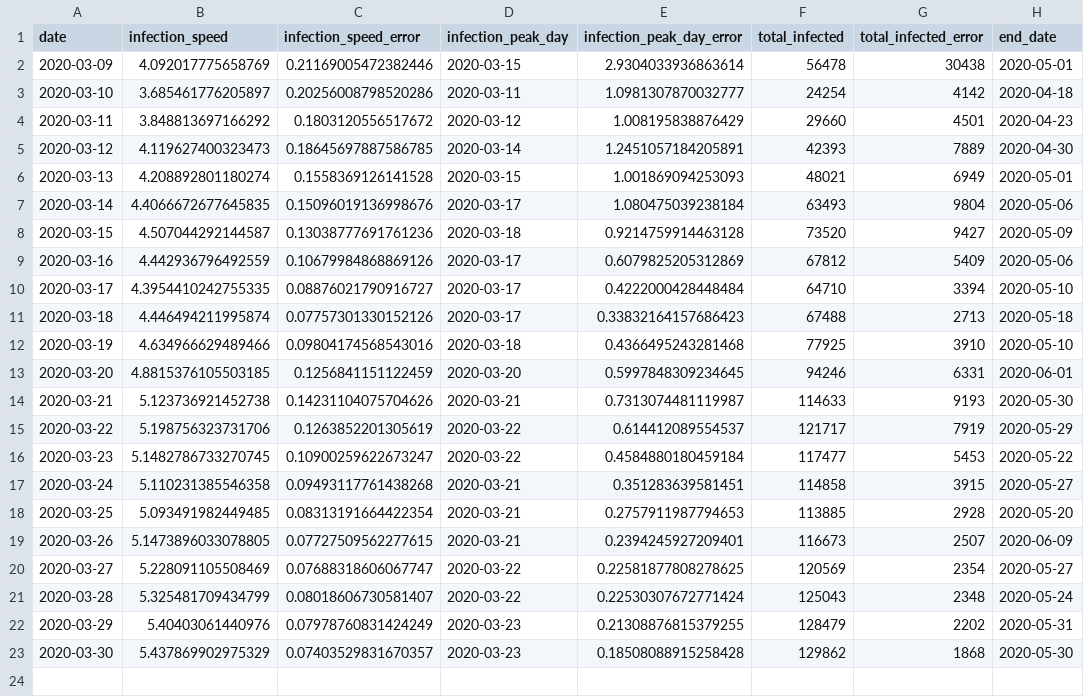
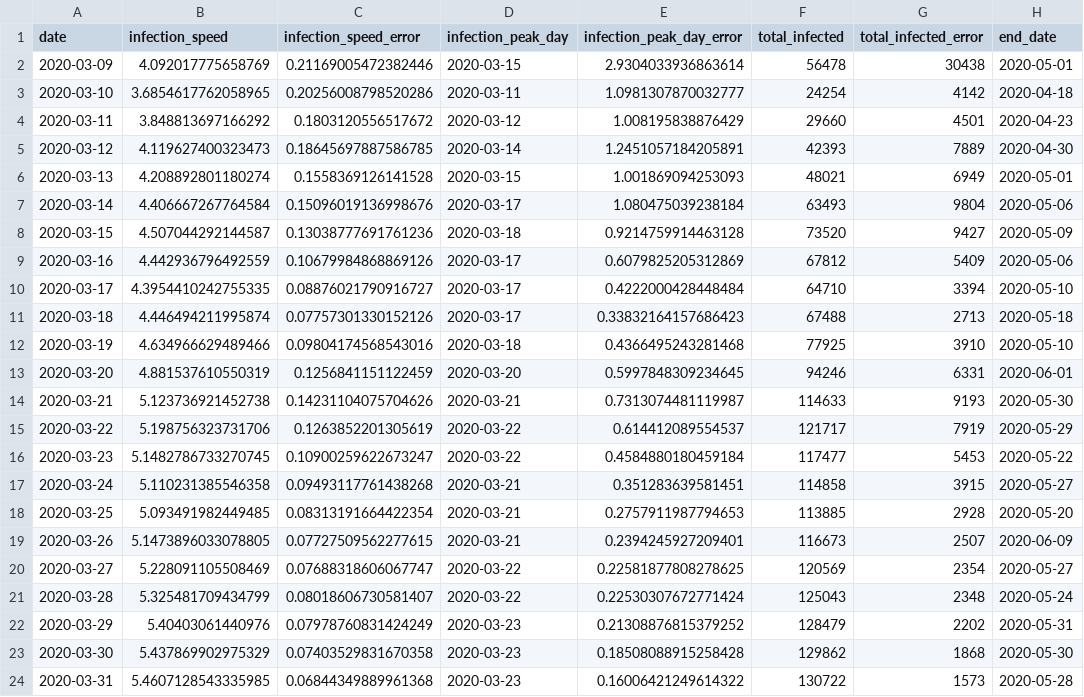
Before and after one commit to indiependente/covid19-models, a CSV file: results/results.csv, drawn as a sheet.

Commit message:
updated with data from 30-03

```diff
--- a/results/results.csv
+++ b/results/results.csv
@@ -2,3 +2,3 @@ date,infection_speed,infection_speed_error,infection_peak_day,infection_peak_day
 2020-03-09,4.092017775658769,0.21169005472382446,2020-03-15,2.9304033936863614,56478,30438,2020-05-01
-2020-03-10,3.685461776205897,0.20256008798520286,2020-03-11,1.0981307870032777,24254,4142,2020-04-18
+2020-03-10,3.6854617762058965,0.20256008798520286,2020-03-11,1.0981307870032777,24254,4142,2020-04-18
 2020-03-11,3.848813697166292,0.1803120556517672,2020-03-12,1.008195838876429,29660,4501,2020-04-23
@@ -6,3 +6,3 @@ date,infection_speed,infection_speed_error,infection_peak_day,infection_peak_day
 2020-03-13,4.208892801180274,0.1558369126141528,2020-03-15,1.001869094253093,48021,6949,2020-05-01
-2020-03-14,4.4066672677645835,0.15096019136998676,2020-03-17,1.080475039238184,63493,9804,2020-05-06
+2020-03-14,4.406667267764584,0.15096019136998676,2020-03-17,1.080475039238184,63493,9804,2020-05-06
 2020-03-15,4.507044292144587,0.13038777691761236,2020-03-18,0.9214759914463128,73520,9427,2020-05-09
@@ -12,3 +12,3 @@ date,infection_speed,infection_speed_error,infection_peak_day,infection_peak_day
 2020-03-19,4.634966629489466,0.09804174568543016,2020-03-18,0.4366495243281468,77925,3910,2020-05-10
-2020-03-20,4.8815376105503185,0.1256841151122459,2020-03-20,0.5997848309234645,94246,6331,2020-06-01
+2020-03-20,4.881537610550319,0.1256841151122459,2020-03-20,0.5997848309234645,94246,6331,2020-06-01
 2020-03-21,5.123736921452738,0.14231104075704626,2020-03-21,0.7313074481119987,114633,9193,2020-05-30
@@ -21,3 +21,4 @@ date,infection_speed,infection_speed_error,infection_peak_day,infection_peak_day
 2020-03-28,5.325481709434799,0.08018606730581407,2020-03-22,0.22530307672771424,125043,2348,2020-05-24
-2020-03-29,5.40403061440976,0.07978760831424249,2020-03-23,0.21308876815379255,128479,2202,2020-05-31
-2020-03-30,5.437869902975329,0.07403529831670357,2020-03-23,0.18508088915258428,129862,1868,2020-05-30
+2020-03-29,5.40403061440976,0.07978760831424249,2020-03-23,0.21308876815379252,128479,2202,2020-05-31
+2020-03-30,5.437869902975329,0.07403529831670358,2020-03-23,0.18508088915258428,129862,1868,2020-05-30
+2020-03-31,5.4607128543335985,0.06844349889961368,2020-03-23,0.16006421249614322,130722,1573,2020-05-28
```
Also changed, not shown: 2 other files.
